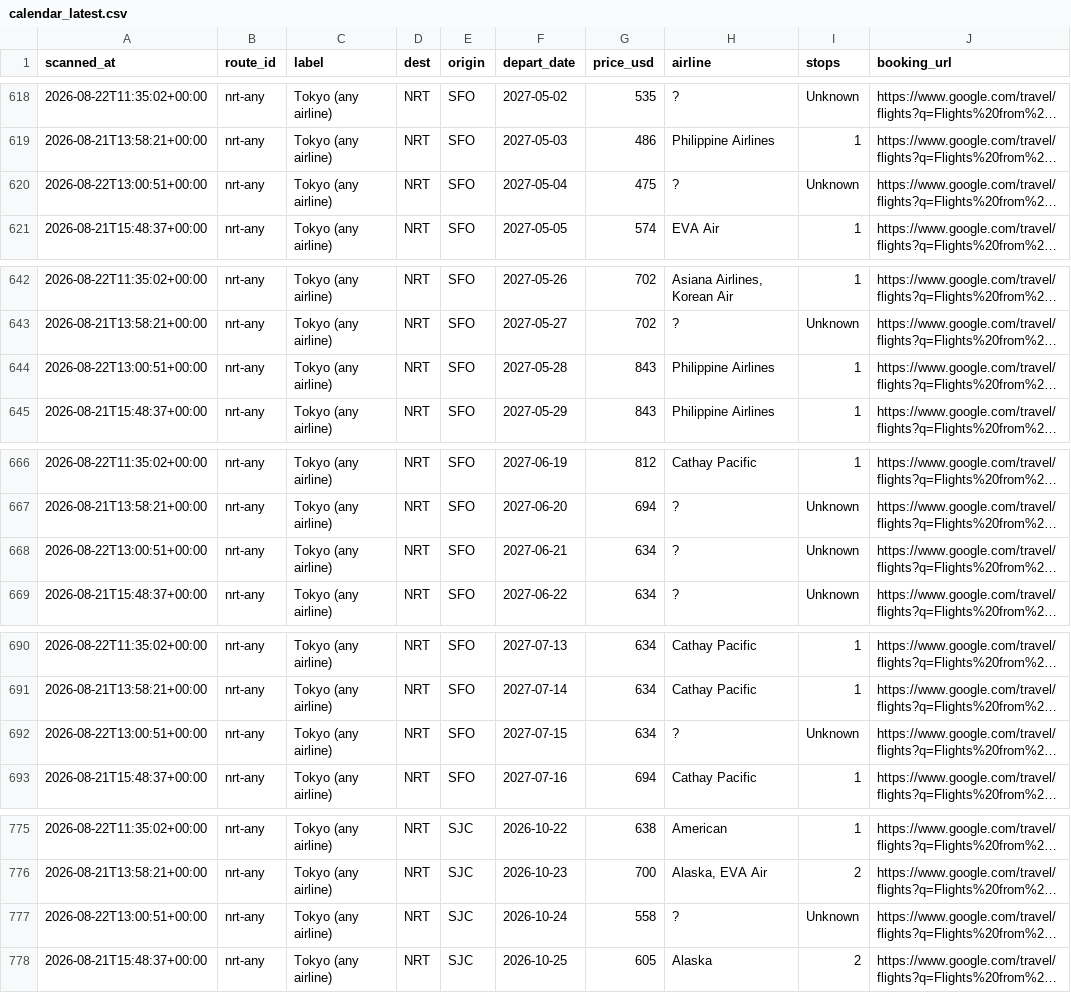
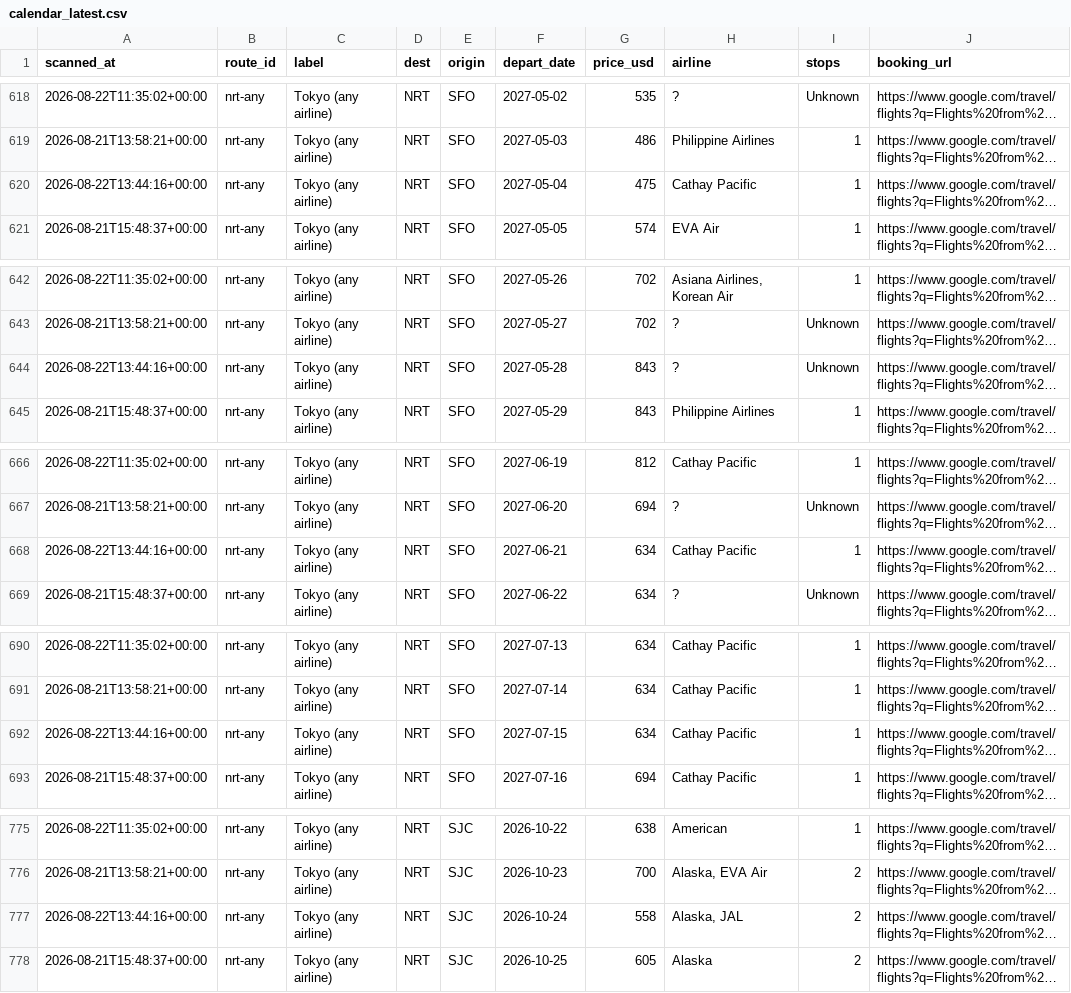
Before and after one commit to vanqd3216-dev/fare-tracker, a CSV file: calendar_latest.csv, drawn as a sheet; only a part is shown, gaps mark what is left out; long unchanged cells end in …; the diff covers the shown part only; the diff names each change by its address in the sheet, - before the commit and + after, or states it on an @@ line.

```diff
--- a/calendar_latest.csv
+++ b/calendar_latest.csv
-A620 (scanned_at): 2026-08-22T13:00:51+00:00
+A620 (scanned_at): 2026-08-22T13:44:16+00:00
-H620 (airline): ?
+H620 (airline): Cathay Pacific
-I620 (stops): Unknown
+I620 (stops): 1
-A644 (scanned_at): 2026-08-22T13:00:51+00:00
+A644 (scanned_at): 2026-08-22T13:44:16+00:00
-H644 (airline): Philippine Airlines
+H644 (airline): ?
-I644 (stops): 1
+I644 (stops): Unknown
-A668 (scanned_at): 2026-08-22T13:00:51+00:00
+A668 (scanned_at): 2026-08-22T13:44:16+00:00
-H668 (airline): ?
+H668 (airline): Cathay Pacific
-I668 (stops): Unknown
+I668 (stops): 1
-A692 (scanned_at): 2026-08-22T13:00:51+00:00
+A692 (scanned_at): 2026-08-22T13:44:16+00:00
-H692 (airline): ?
+H692 (airline): Cathay Pacific
-I692 (stops): Unknown
+I692 (stops): 1
-A777 (scanned_at): 2026-08-22T13:00:51+00:00
+A777 (scanned_at): 2026-08-22T13:44:16+00:00
-H777 (airline): ?
+H777 (airline): Alaska, JAL
-I777 (stops): Unknown
+I777 (stops): 2
```
Also changed, not shown: 157 edited cells elsewhere in this file.
